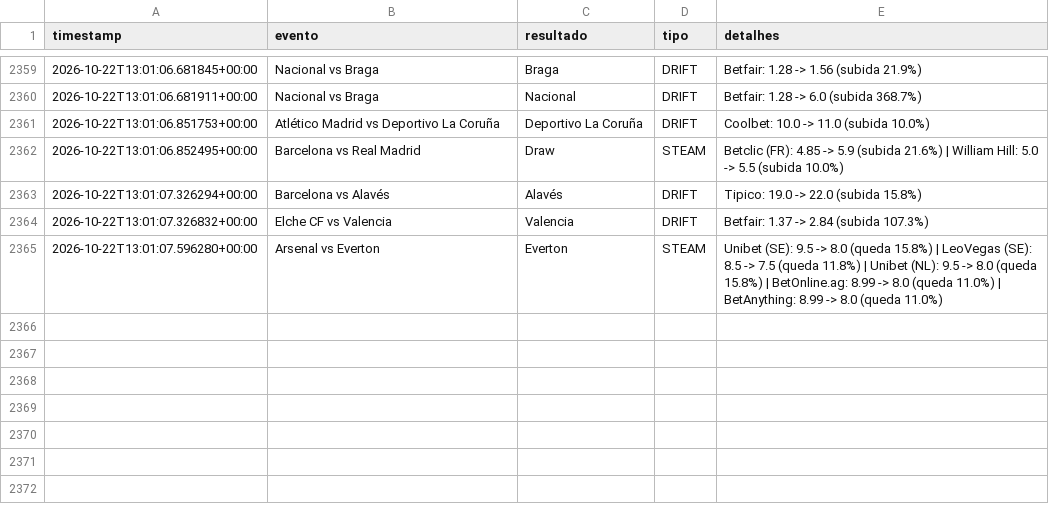
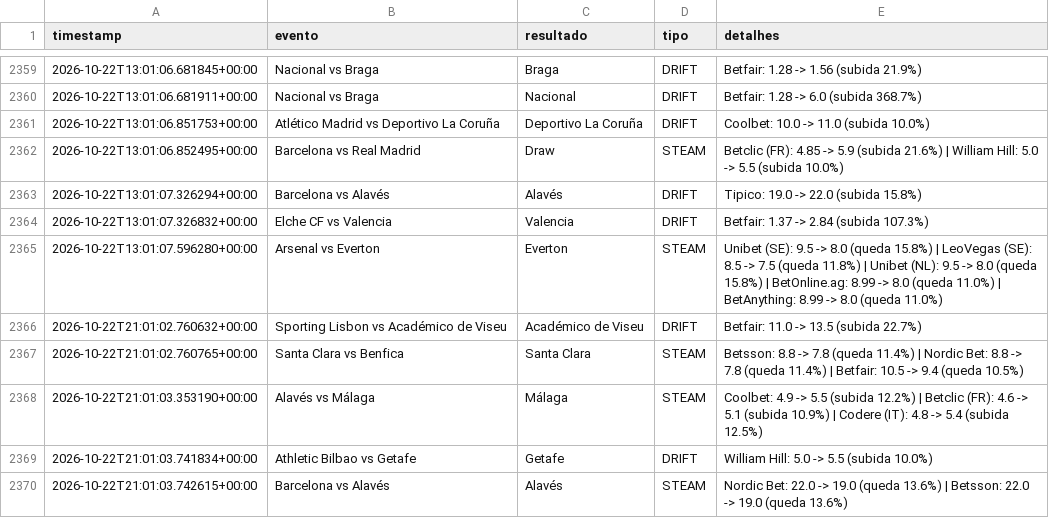
Before and after one commit to goncalomiguelpiedadesantos-spec/Agent-Odds, a CSV file: alertas_movimento.csv, drawn as a sheet; only a part is shown, gaps mark what is left out; the diff names each change by its address in the sheet, - before the commit and + after, or states it on an @@ line.

```diff
--- a/alertas_movimento.csv
+++ b/alertas_movimento.csv
+row 2366: 2026-10-22T21:01:02.760632+00:00 | Sporting Lisbon vs Académico de Viseu | Académico de Viseu | DRIFT | Betfair: 11.0 -> 13.5 (subida 22.7%)
+row 2367: 2026-10-22T21:01:02.760765+00:00 | Santa Clara vs Benfica | Santa Clara | STEAM | Betsson: 8.8 -> 7.8 (queda 11.4%) | Nordic Bet: 8.8 -> 7.8 (queda 11.4%) | Betfair: 10.5 -> 9.4 (queda 10.5%)
+row 2368: 2026-10-22T21:01:03.353190+00:00 | Alavés vs Málaga | Málaga | STEAM | Coolbet: 4.9 -> 5.5 (subida 12.2%) | Betclic (FR): 4.6 -> 5.1 (subida 10.9%) | Codere (IT): 4.8 -> 5.4 (subida 12.5%)
+row 2369: 2026-10-22T21:01:03.741834+00:00 | Athletic Bilbao vs Getafe | Getafe | DRIFT | William Hill: 5.0 -> 5.5 (subida 10.0%)
+row 2370: 2026-10-22T21:01:03.742615+00:00 | Barcelona vs Alavés | Alavés | STEAM | Nordic Bet: 22.0 -> 19.0 (queda 13.6%) | Betsson: 22.0 -> 19.0 (queda 13.6%)
```
Also changed, not shown: 1 other file.
